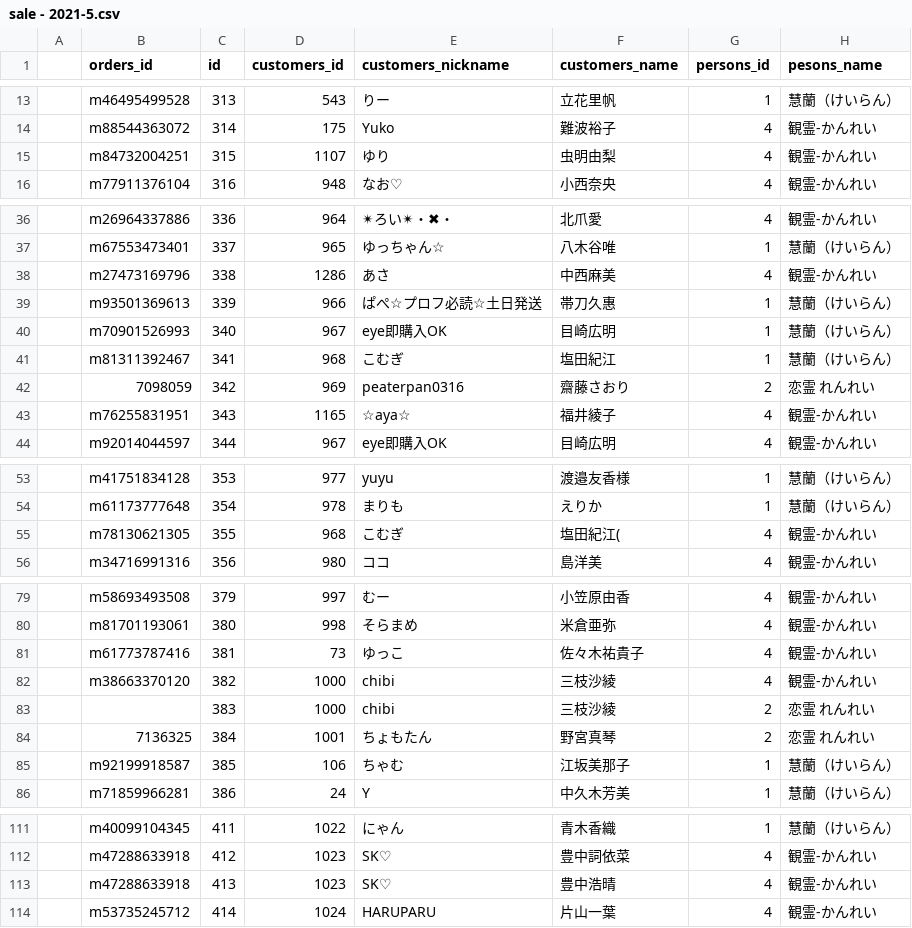
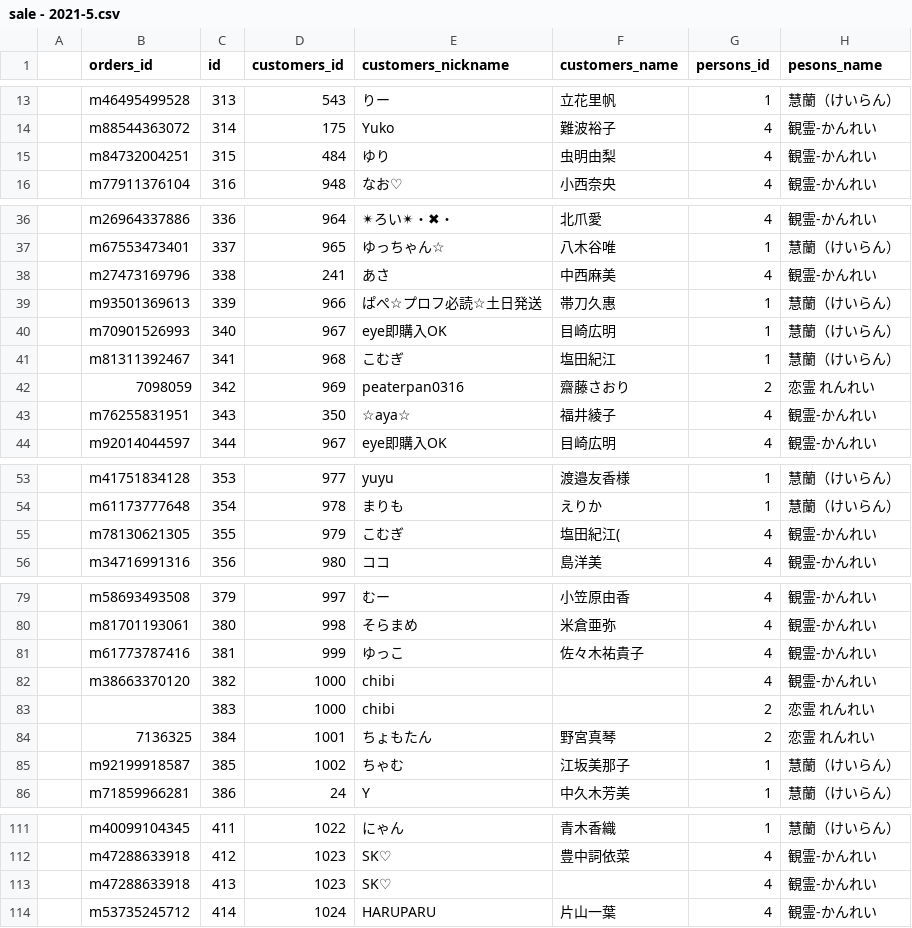
Before and after one commit to kenya0411/customers, a CSV file: laravel/public/csv/import/sale - 2021-5.csv, drawn as a sheet; only a part is shown, gaps mark what is left out; the diff names each change by its address in the sheet, - before the commit and + after, or states it on an @@ line.

```diff
--- a/laravel/public/csv/import/sale - 2021-5.csv
+++ b/laravel/public/csv/import/sale - 2021-5.csv
-D15 (customers_id): 1107
+D15 (customers_id): 484
-D38 (customers_id): 1286
+D38 (customers_id): 241
-D43 (customers_id): 1165
+D43 (customers_id): 350
-D55 (customers_id): 968
+D55 (customers_id): 979
-D81 (customers_id): 73
+D81 (customers_id): 999
-F82:F83 (customers_name): 三枝沙綾
+F82:F83 (customers_name): (empty)
-D85 (customers_id): 106
+D85 (customers_id): 1002
-F113 (customers_name): 豊中浩晴
+F113 (customers_name): (empty)
```
Also changed, not shown: laravel/public/csv/import/sale - 2021-1.csv, laravel/public/csv/import/sale - 2021-12.csv, 30 other files.
